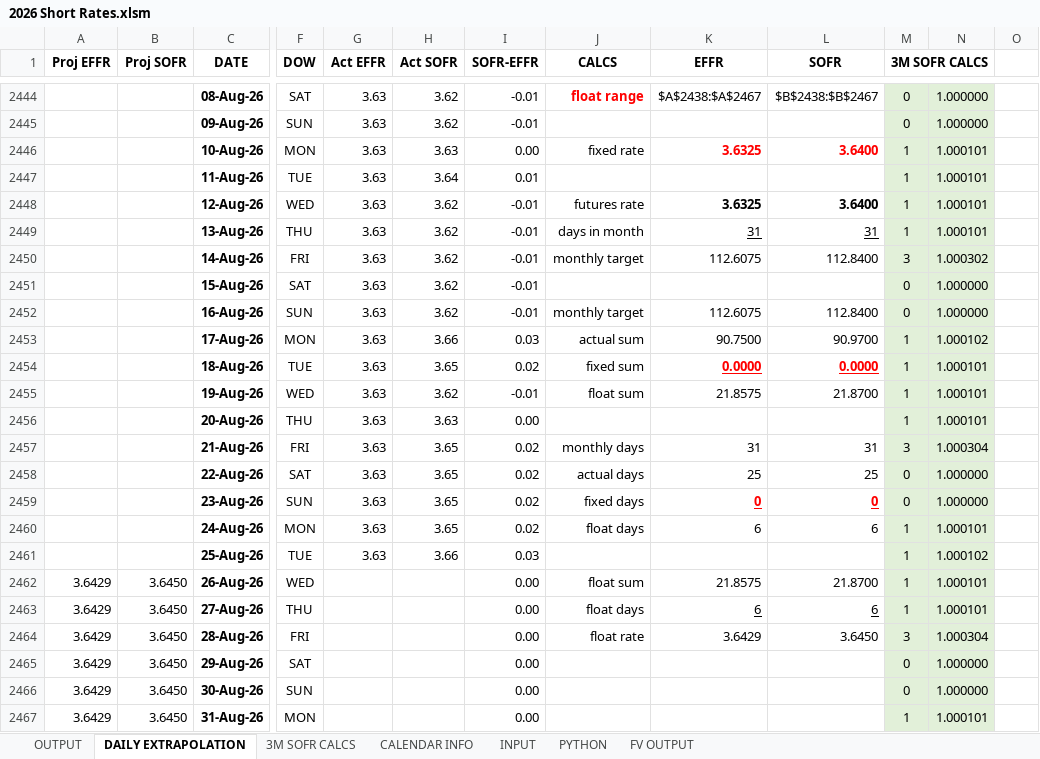
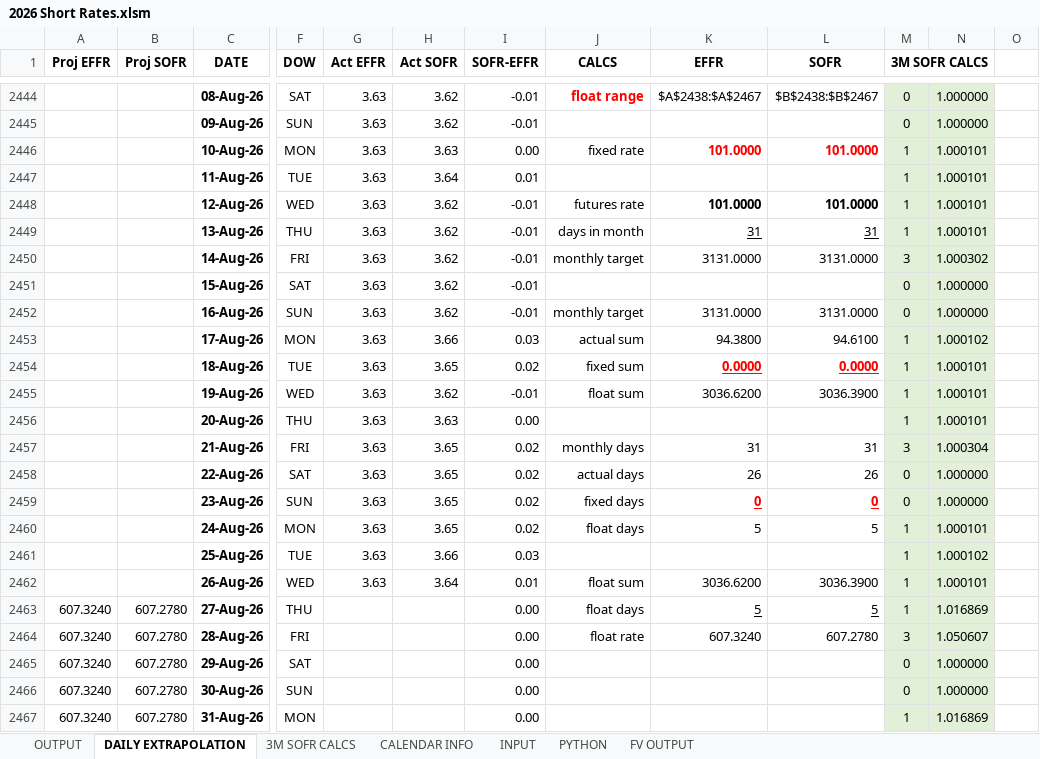
Before and after one commit to mikehyland-quant/crypto-project, an Excel workbook: spreadsheets/2026 Short Rates.xlsm, sheet DAILY EXTRAPOLATION, drawn as a sheet; only a part is shown, gaps mark what is left out; values as stored, in another font and other column widths than the file's, no borders; charts and pictures and conditional formats not drawn; the diff covers the shown part only; the diff names each change by its address in the sheet, - before the commit and + after, or states it on an @@ line.

```diff
--- a/spreadsheets/2026 Short Rates.xlsm (sheet DAILY EXTRAPOLATION)
+++ b/spreadsheets/2026 Short Rates.xlsm (sheet DAILY EXTRAPOLATION)
-K2446 (EFFR): 3.6325
+K2446 (EFFR): 101.0000
-L2446 (SOFR): 3.6400
+L2446 (SOFR): 101.0000
-K2448 (EFFR): 3.6325
+K2448 (EFFR): 101.0000
-L2448 (SOFR): 3.6400
+L2448 (SOFR): 101.0000
-K2450 (EFFR): 112.6075
+K2450 (EFFR): 3131.0000
-L2450 (SOFR): 112.8400
+L2450 (SOFR): 3131.0000
-K2452 (EFFR): 112.6075
+K2452 (EFFR): 3131.0000
-L2452 (SOFR): 112.8400
+L2452 (SOFR): 3131.0000
-K2453 (EFFR): 90.7500
+K2453 (EFFR): 94.3800
-L2453 (SOFR): 90.9700
+L2453 (SOFR): 94.6100
-K2455 (EFFR): 21.8575
+K2455 (EFFR): 3036.6200
-L2455 (SOFR): 21.8700
+L2455 (SOFR): 3036.3900
-K2458 (EFFR): 25
+K2458 (EFFR): 26
-L2458 (SOFR): 25
+L2458 (SOFR): 26
-K2460 (EFFR): 6
+K2460 (EFFR): 5
-L2460 (SOFR): 6
+L2460 (SOFR): 5
-A2462 (Proj EFFR): 3.6429
+A2462 (Proj EFFR): (empty)
-B2462 (Proj SOFR): 3.6450
+B2462 (Proj SOFR): (empty)
-G2462 (Act EFFR): (empty)
+G2462 (Act EFFR): 3.63
-H2462 (Act SOFR): (empty)
+H2462 (Act SOFR): 3.64
-I2462 (SOFR-EFFR): 0.00
+I2462 (SOFR-EFFR): 0.01
-K2462 (EFFR): 21.8575
+K2462 (EFFR): 3036.6200
-L2462 (SOFR): 21.8700
+L2462 (SOFR): 3036.3900
-A2463:A2467 (Proj EFFR): 3.6429
+A2463:A2467 (Proj EFFR): 607.3240
-B2463:B2467 (Proj SOFR): 3.6450
+B2463:B2467 (Proj SOFR): 607.2780
-K2463 (EFFR): 6
+K2463 (EFFR): 5
-L2463 (SOFR): 6
+L2463 (SOFR): 5
-N2463: 1.000101
+N2463: 1.016869
-K2464 (EFFR): 3.6429
+K2464 (EFFR): 607.3240
-L2464 (SOFR): 3.6450
+L2464 (SOFR): 607.2780
-N2464: 1.000304
+N2464: 1.050607
-N2467: 1.000101
+N2467: 1.016869
```
Also changed, not shown: 391 edited cells elsewhere in this sheet, sheet FV OUTPUT, sheet INPUT, sheet OUTPUT, sheet 3M SOFR CALCS, charts or pictures, spreadsheets/2026 BTC ETF Ratios.xlsx, spreadsheets/2026 Crypto Mkt Data.xlsx, 11 other files.
